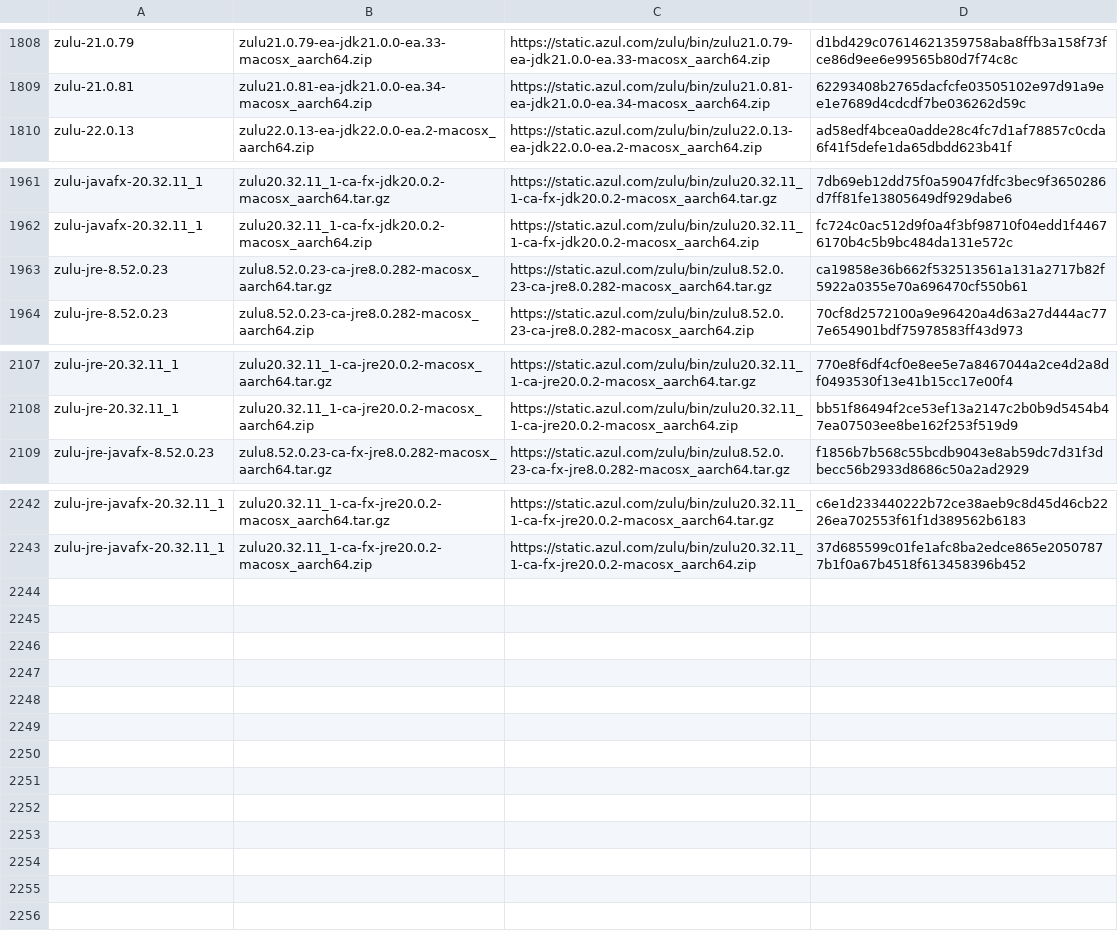
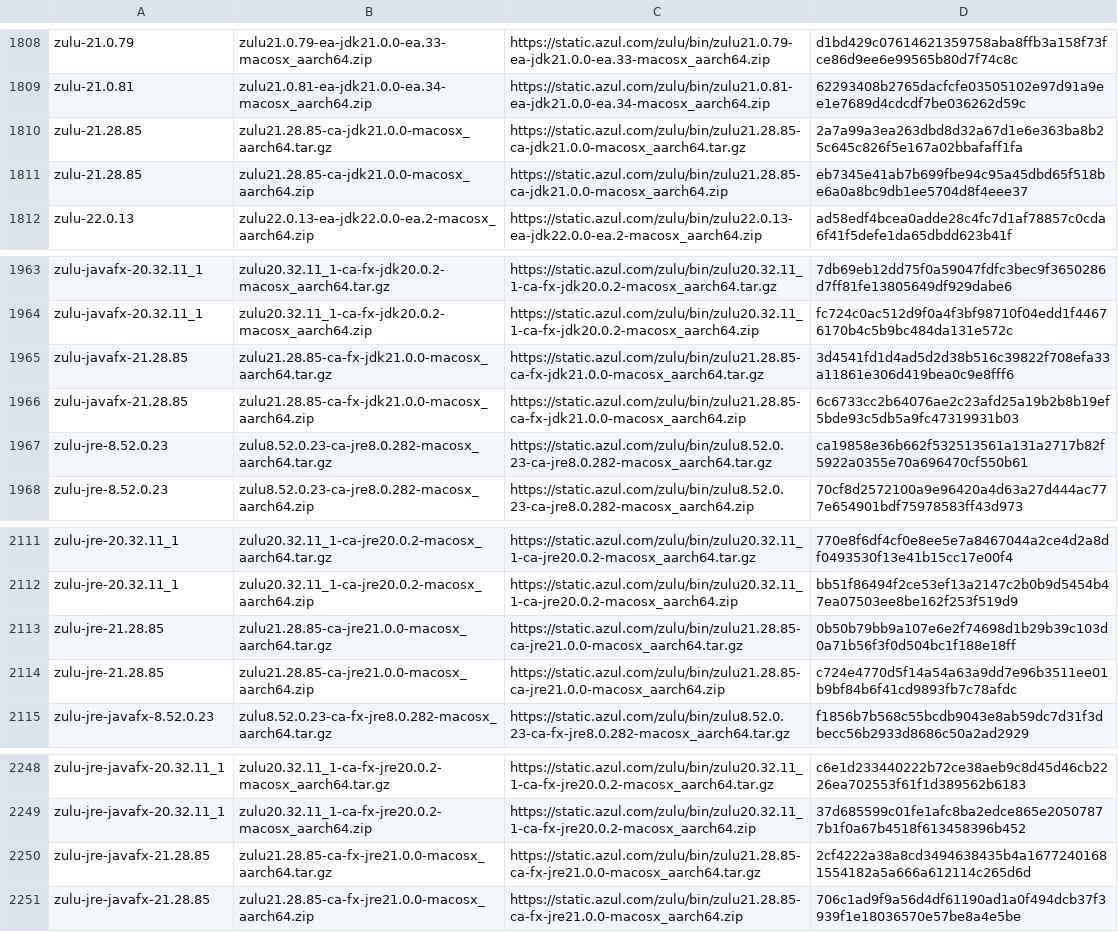
Before and after one commit to mise-plugins/rtx-java, a TSV file: data/jdk-macosx-aarch64-all.tsv, drawn as a sheet; only a part is shown, gaps mark what is left out.

Commit message:
Update Java release data

```diff
--- a/data/jdk-macosx-aarch64-all.tsv
+++ b/data/jdk-macosx-aarch64-all.tsv
@@ -1809,2 +1809,4 @@ zulu-21.0.79	zulu21.0.79-ea-jdk21.0.0-ea.33-macosx_aarch64.zip	https://static.az
 zulu-21.0.81	zulu21.0.81-ea-jdk21.0.0-ea.34-macosx_aarch64.zip	https://static.azul.com/zulu/bin/zulu21.0.81-ea-jdk21.0.0-ea.34-macosx_aarch64.zip	62293408b2765dacfcfe03505102e97d91a9ee1e7689d4cdcdf7be036262d59c
+zulu-21.28.85	zulu21.28.85-ca-jdk21.0.0-macosx_aarch64.tar.gz	https://static.azul.com/zulu/bin/zulu21.28.85-ca-jdk21.0.0-macosx_aarch64.tar.gz	2a7a99a3ea263dbd8d32a67d1e6e363ba8b25c645c826f5e167a02bbafaff1fa
+zulu-21.28.85	zulu21.28.85-ca-jdk21.0.0-macosx_aarch64.zip	https://static.azul.com/zulu/bin/zulu21.28.85-ca-jdk21.0.0-macosx_aarch64.zip	eb7345e41ab7b699fbe94c95a45dbd65f518be6a0a8bc9db1ee5704d8f4eee37
 zulu-22.0.13	zulu22.0.13-ea-jdk22.0.0-ea.2-macosx_aarch64.zip	https://static.azul.com/zulu/bin/zulu22.0.13-ea-jdk22.0.0-ea.2-macosx_aarch64.zip	ad58edf4bcea0adde28c4fc7d1af78857c0cda6f41f5defe1da65dbdd623b41f
@@ -1962,2 +1964,4 @@ zulu-javafx-20.32.11_1	zulu20.32.11_1-ca-fx-jdk20.0.2-macosx_aarch64.tar.gz	http
 zulu-javafx-20.32.11_1	zulu20.32.11_1-ca-fx-jdk20.0.2-macosx_aarch64.zip	https://static.azul.com/zulu/bin/zulu20.32.11_1-ca-fx-jdk20.0.2-macosx_aarch64.zip	fc724c0ac512d9f0a4f3bf98710f04edd1f44676170b4c5b9bc484da131e572c
+zulu-javafx-21.28.85	zulu21.28.85-ca-fx-jdk21.0.0-macosx_aarch64.tar.gz	https://static.azul.com/zulu/bin/zulu21.28.85-ca-fx-jdk21.0.0-macosx_aarch64.tar.gz	3d4541fd1d4ad5d2d38b516c39822f708efa33a11861e306d419bea0c9e8fff6
+zulu-javafx-21.28.85	zulu21.28.85-ca-fx-jdk21.0.0-macosx_aarch64.zip	https://static.azul.com/zulu/bin/zulu21.28.85-ca-fx-jdk21.0.0-macosx_aarch64.zip	6c6733cc2b64076ae2c23afd25a19b2b8b19ef5bde93c5db5a9fc47319931b03
 zulu-jre-8.52.0.23	zulu8.52.0.23-ca-jre8.0.282-macosx_aarch64.tar.gz	https://static.azul.com/zulu/bin/zulu8.52.0.23-ca-jre8.0.282-macosx_aarch64.tar.gz	ca19858e36b662f532513561a131a2717b82f5922a0355e70a696470cf550b61
@@ -2108,2 +2112,4 @@ zulu-jre-20.32.11_1	zulu20.32.11_1-ca-jre20.0.2-macosx_aarch64.tar.gz	https://st
 zulu-jre-20.32.11_1	zulu20.32.11_1-ca-jre20.0.2-macosx_aarch64.zip	https://static.azul.com/zulu/bin/zulu20.32.11_1-ca-jre20.0.2-macosx_aarch64.zip	bb51f86494f2ce53ef13a2147c2b0b9d5454b47ea07503ee8be162f253f519d9
+zulu-jre-21.28.85	zulu21.28.85-ca-jre21.0.0-macosx_aarch64.tar.gz	https://static.azul.com/zulu/bin/zulu21.28.85-ca-jre21.0.0-macosx_aarch64.tar.gz	0b50b79bb9a107e6e2f74698d1b29b39c103d0a71b56f3f0d504bc1f188e18ff
+zulu-jre-21.28.85	zulu21.28.85-ca-jre21.0.0-macosx_aarch64.zip	https://static.azul.com/zulu/bin/zulu21.28.85-ca-jre21.0.0-macosx_aarch64.zip	c724e4770d5f14a54a63a9dd7e96b3511ee01b9bf84b6f41cd9893fb7c78afdc
 zulu-jre-javafx-8.52.0.23	zulu8.52.0.23-ca-fx-jre8.0.282-macosx_aarch64.tar.gz	https://static.azul.com/zulu/bin/zulu8.52.0.23-ca-fx-jre8.0.282-macosx_aarch64.tar.gz	f1856b7b568c55bcdb9043e8ab59dc7d31f3dbecc56b2933d8686c50a2ad2929
@@ -2243 +2249,3 @@ zulu-jre-javafx-20.32.11_1	zulu20.32.11_1-ca-fx-jre20.0.2-macosx_aarch64.tar.gz
 zulu-jre-javafx-20.32.11_1	zulu20.32.11_1-ca-fx-jre20.0.2-macosx_aarch64.zip	https://static.azul.com/zulu/bin/zulu20.32.11_1-ca-fx-jre20.0.2-macosx_aarch64.zip	37d685599c01fe1afc8ba2edce865e20507877b1f0a67b4518f613458396b452
+zulu-jre-javafx-21.28.85	zulu21.28.85-ca-fx-jre21.0.0-macosx_aarch64.tar.gz	https://static.azul.com/zulu/bin/zulu21.28.85-ca-fx-jre21.0.0-macosx_aarch64.tar.gz	2cf4222a38a8cd3494638435b4a16772401681554182a5a666a612114c265d6d
+zulu-jre-javafx-21.28.85	zulu21.28.85-ca-fx-jre21.0.0-macosx_aarch64.zip	https://static.azul.com/zulu/bin/zulu21.28.85-ca-fx-jre21.0.0-macosx_aarch64.zip	706c1ad9f9a56d4df61190ad1a0f494dcb37f3939f1e18036570e57be8a4e5be
```
Also changed, not shown: data/jdk-linux-x86_64-ga.tsv, data/jdk-macosx-aarch64-ga.tsv, 13 other files.
